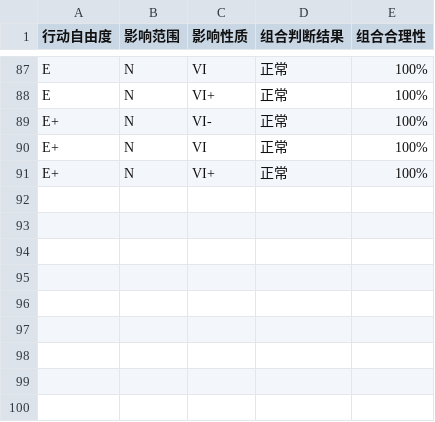
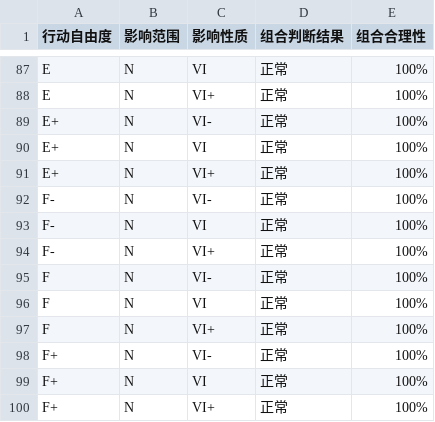
Before and after one commit to ZYY3544/student-value-backend, a CSV file: validation_csv/ACC报错底表.csv, drawn as a sheet; only a part is shown, gaps mark what is left out; the diff names each change by its address in the sheet, - before the commit and + after, or states it on an @@ line.

Commit message:
feat: 扩展ACC合法组合至F档，补充NI枚举VI级
- ACC报错底表新增F-/F/F+×VI-/VI/VI+共9条规则
- NatureOfImpactNonQuantified枚举补充VI-/VI/VI+

```diff
--- a/validation_csv/ACC报错底表.csv
+++ b/validation_csv/ACC报错底表.csv
+row 92: F- | N | VI- | 正常 | 100%
+row 93: F- | N | VI | 正常 | 100%
+row 94: F- | N | VI+ | 正常 | 100%
+row 95: F | N | VI- | 正常 | 100%
+row 96: F | N | VI | 正常 | 100%
+row 97: F | N | VI+ | 正常 | 100%
+row 98: F+ | N | VI- | 正常 | 100%
+row 99: F+ | N | VI | 正常 | 100%
+row 100: F+ | N | VI+ | 正常 | 100%
```
Also changed, not shown: 1 other file.
